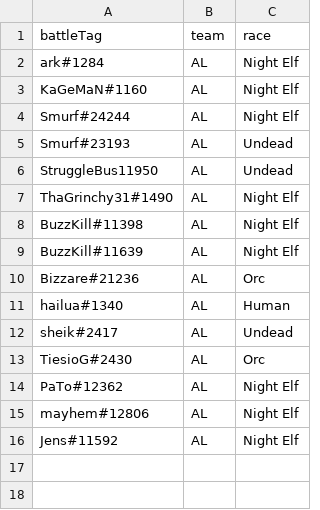
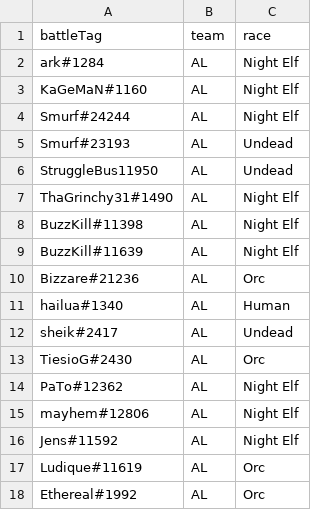
Before and after one commit to rsarkrs/stats-visual, a CSV file: gnl.csv, drawn as a sheet; the diff names each change by its address in the sheet, - before the commit and + after, or states it on an @@ line.

Commit message:
name update

```diff
--- a/gnl.csv
+++ b/gnl.csv
+row 17: Ludique#11619 | AL | Orc
+row 18: Ethereal#1992 | AL | Orc
```
